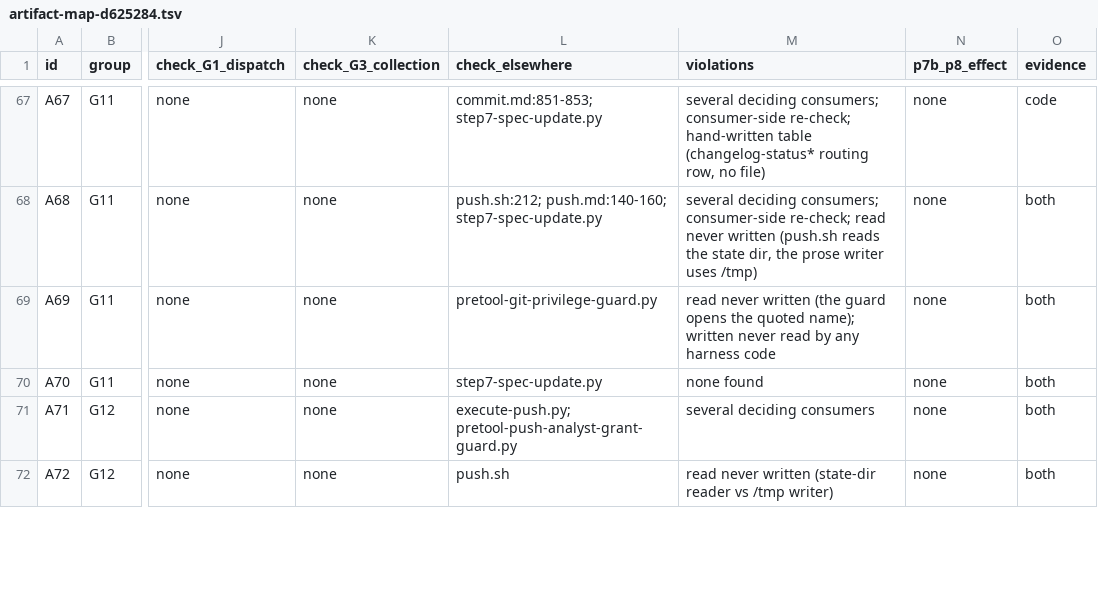
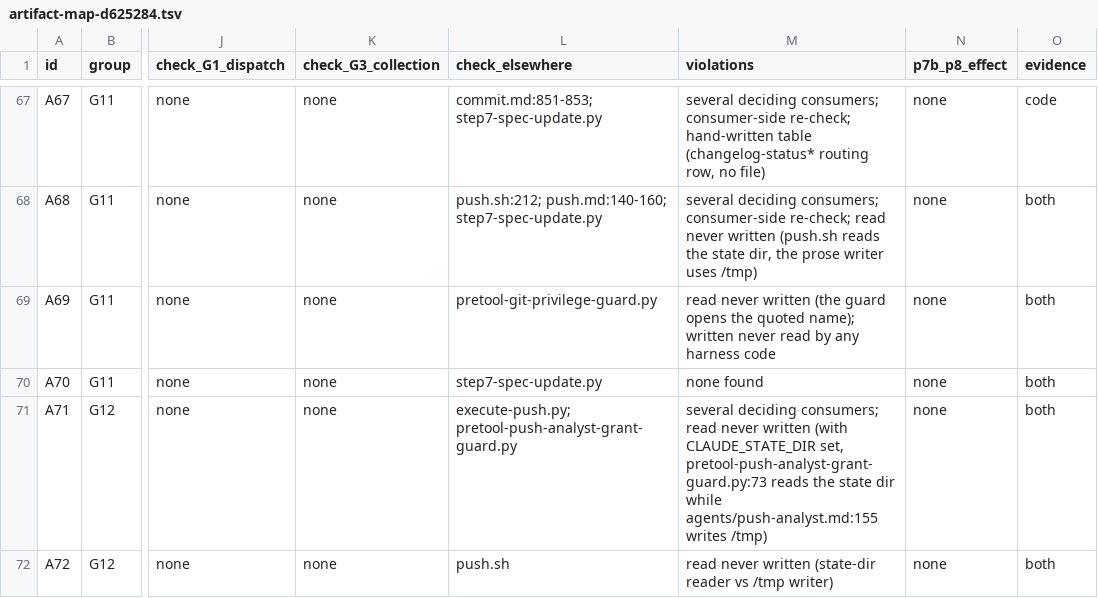
Before and after one commit to Yugoge/awesome-claude-harness, a TSV file: harness-repair-plan/inventory/artifact-map-d625284.tsv, drawn as a sheet; only a part is shown, gaps mark what is left out; the diff covers the shown part only; the diff names each change by its address in the sheet, - before the commit and + after, or states it on an @@ line.

```diff
--- a/harness-repair-plan/inventory/artifact-map-d625284.tsv
+++ b/harness-repair-plan/inventory/artifact-map-d625284.tsv
-M71 (violations): several deciding consumers
+M71 (violations): several deciding consumers; read never written (with CLAUDE_STATE_DIR set, pretool-push-analyst-grant-guard.py:73 reads the state dir while agents/push-analyst.md:155 writes /tmp)
```
Also changed, not shown: 8 edited cells elsewhere in this file, 3 other files.
